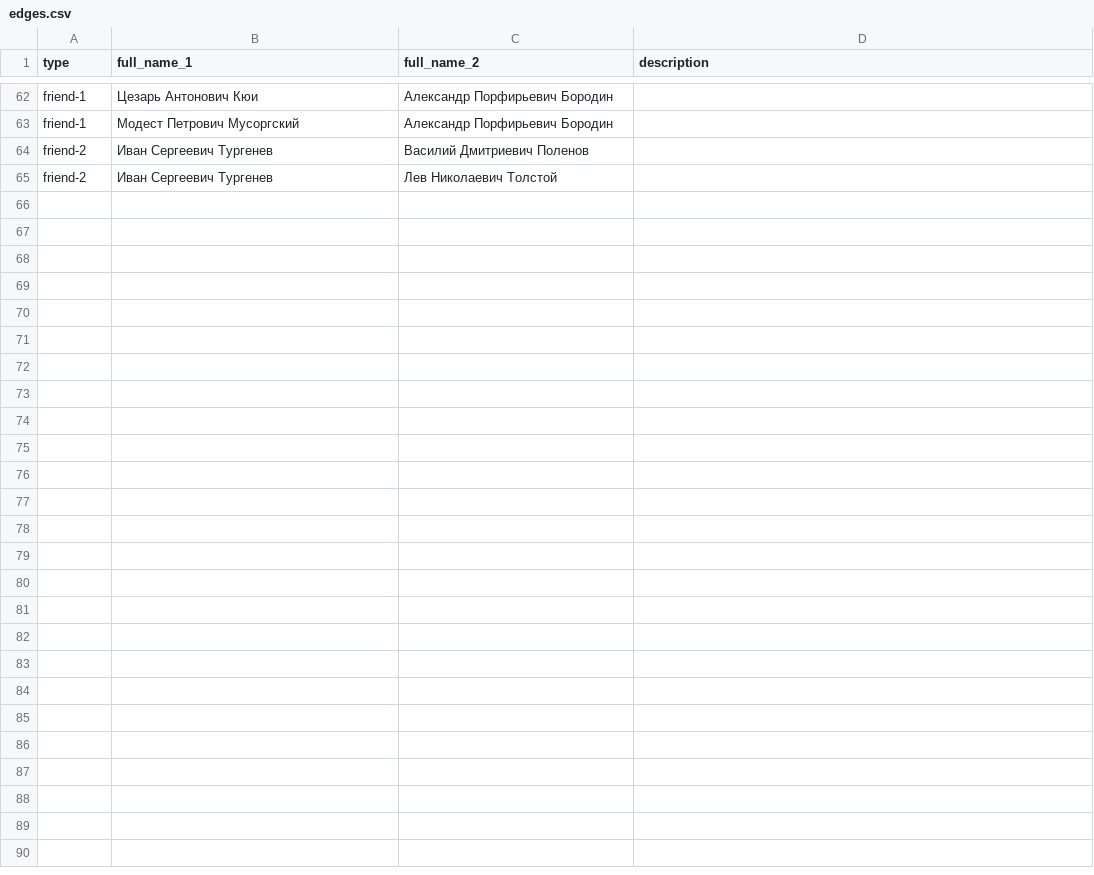
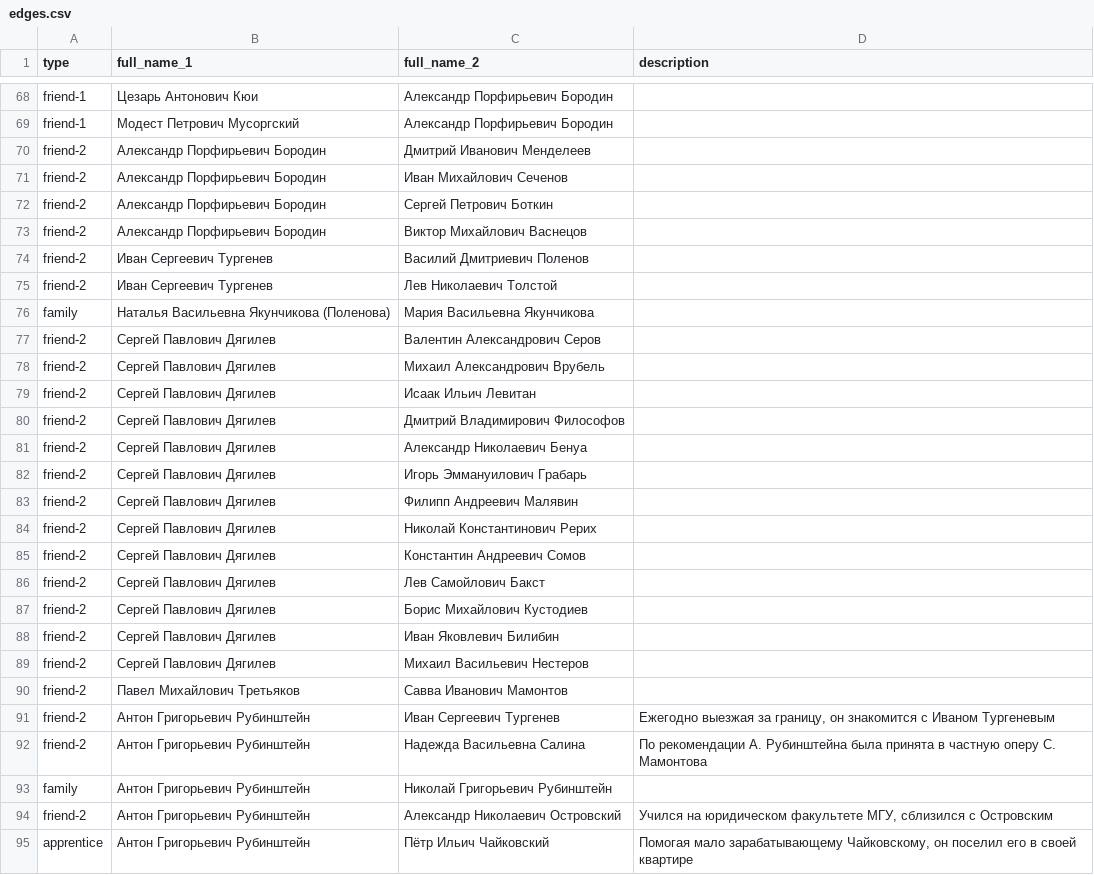
Before and after one commit to kyarygin/xix.github.io, a CSV file: graph_data/edges.csv, drawn as a sheet; only a part is shown, gaps mark what is left out; the diff covers the shown part only; the diff names each change by its address in the sheet, - before the commit and + after, or states it on an @@ line.

```diff
--- a/graph_data/edges.csv
+++ b/graph_data/edges.csv
+row 70: friend-2 | Александр Порфирьевич Бородин | Дмитрий Иванович Менделеев
+row 71: friend-2 | Александр Порфирьевич Бородин | Иван Михайлович Сеченов
+row 72: friend-2 | Александр Порфирьевич Бородин | Сергей Петрович Боткин
+row 73: friend-2 | Александр Порфирьевич Бородин | Виктор Михайлович Васнецов
+row 76: family | Наталья Васильевна Якунчикова (Поленова) | Мария Васильевна Якунчикова
+row 77: friend-2 | Сергей Павлович Дягилев | Валентин Александрович Серов
+row 78: friend-2 | Сергей Павлович Дягилев | Михаил Александрович Врубель
+row 79: friend-2 | Сергей Павлович Дягилев | Исаак Ильич Левитан
+row 80: friend-2 | Сергей Павлович Дягилев | Дмитрий Владимирович Философов
+row 81: friend-2 | Сергей Павлович Дягилев | Александр Николаевич Бенуа
+row 82: friend-2 | Сергей Павлович Дягилев | Игорь Эммануилович Грабарь
+row 83: friend-2 | Сергей Павлович Дягилев | Филипп Андреевич Малявин
+row 84: friend-2 | Сергей Павлович Дягилев | Николай Константинович Рерих
+row 85: friend-2 | Сергей Павлович Дягилев | Константин Андреевич Сомов
+row 86: friend-2 | Сергей Павлович Дягилев | Лев Самойлович Бакст
+row 87: friend-2 | Сергей Павлович Дягилев | Борис Михайлович Кустодиев
+row 88: friend-2 | Сергей Павлович Дягилев | Иван Яковлевич Билибин
+row 89: friend-2 | Сергей Павлович Дягилев | Михаил Васильевич Нестеров
+row 90: friend-2 | Павел Михайлович Третьяков | Савва Иванович Мамонтов
+row 91: friend-2 | Антон Григорьевич Рубинштейн | Иван Сергеевич Тургенев | Ежегодно выезжая за границу, он знакомится с Иваном Тургеневым
+row 92: friend-2 | Антон Григорьевич Рубинштейн | Надежда Васильевна Салина | По рекомендации А. Рубинштейна была принята в частную оперу С. Мамонтова
+row 93: family | Антон Григорьевич Рубинштейн | Николай Григорьевич Рубинштейн
+row 94: friend-2 | Антон Григорьевич Рубинштейн | Александр Николаевич Островский | Учился на юридическом факультете МГУ, сблизился с Островским
+row 95: apprentice | Антон Григорьевич Рубинштейн | Пётр Ильич Чайковский | Помогая мало зарабатывающему Чайковскому, он поселил его в своей квартире
```
Also changed, not shown: 6 added rows elsewhere in this file, graph_data/nodes.csv, 20 other files.
